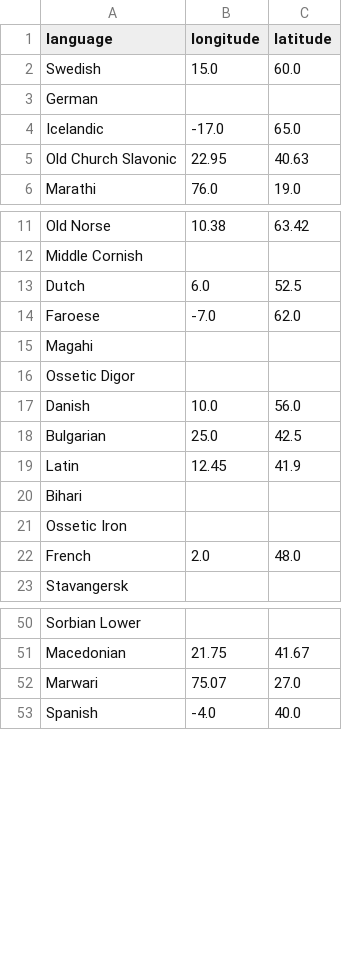
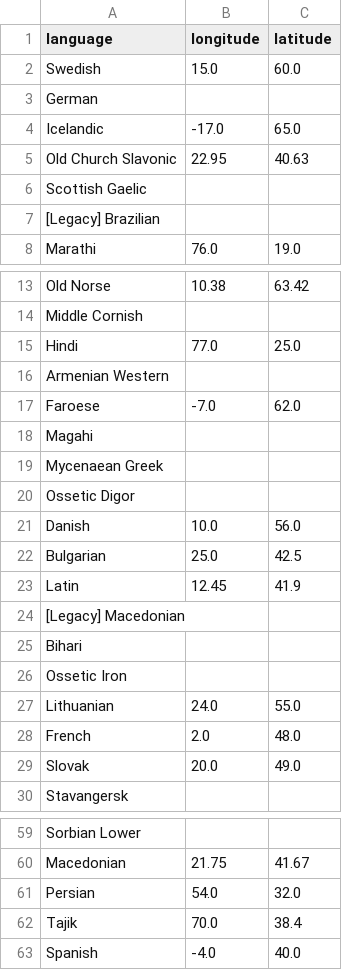
Before and after one commit to ZitingShen/ImprovedASJP, a CSV file: output/Geographical Longitude Latitude - ASJP.csv, drawn as a sheet; only a part is shown, gaps mark what is left out; the diff covers the shown part only.

```diff
--- a/output/Geographical Longitude Latitude - ASJP.csv
+++ b/output/Geographical Longitude Latitude - ASJP.csv
@@ -5,2 +5,4 @@ Icelandic,-17.0,65.0
 Old Church Slavonic,22.95,40.63
+Scottish Gaelic,,
+[Legacy] Brazilian,,
 Marathi,76.0,19.0
@@ -12,5 +14,7 @@ Old Norse,10.38,63.42
 Middle Cornish,,
-Dutch,6.0,52.5
+Hindi,77.0,25.0
+Armenian Western,,
 Faroese,-7.0,62.0
 Magahi,,
+Mycenaean Greek,,
 Ossetic Digor,,
@@ -19,5 +23,8 @@ Bulgarian,25.0,42.5
 Latin,12.45,41.9
+[Legacy] Macedonian,,
 Bihari,,
 Ossetic Iron,,
+Lithuanian,24.0,55.0
 French,2.0,48.0
+Slovak,20.0,49.0
 Stavangersk,,
@@ -51,3 +60,4 @@ Sorbian Lower,,
 Macedonian,21.75,41.67
-Marwari,75.07,27.0
+Persian,54.0,32.0
+Tajik,70.0,38.4
 Spanish,-4.0,40.0
```
Also changed, not shown: 1 added row elsewhere in this file, output/Processed Geographical Longitude Latitude - ASJP.csv, 14 other files.
